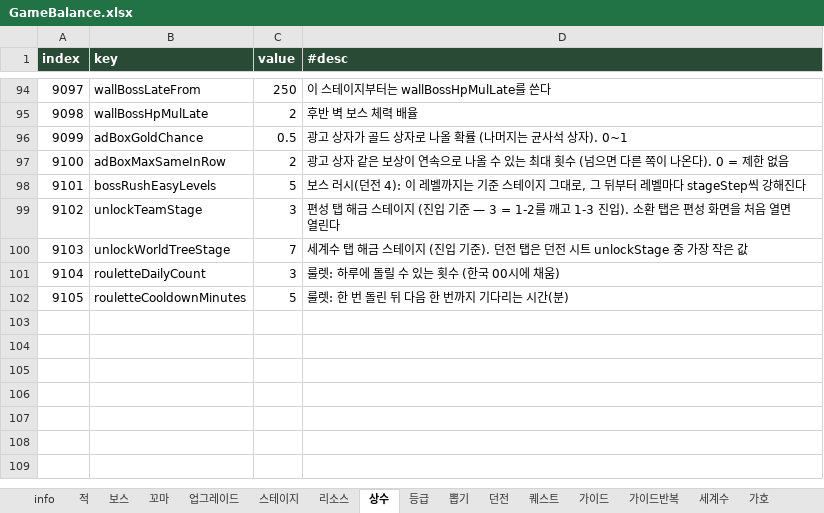
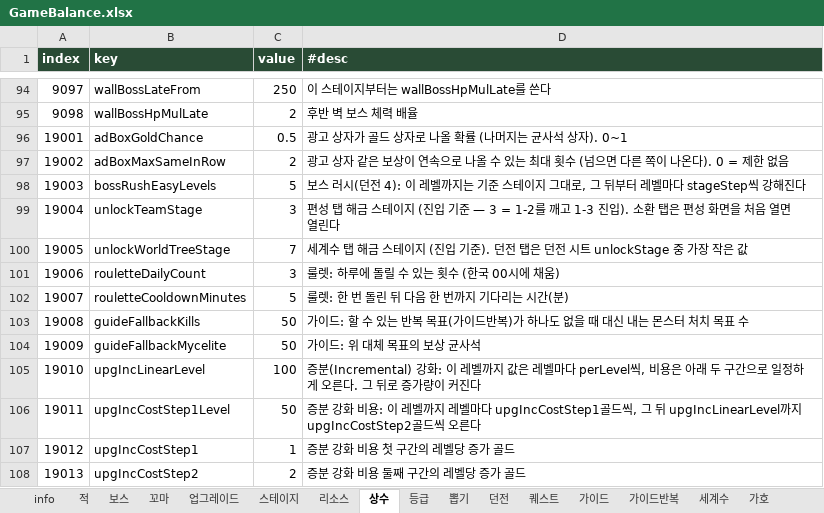
Before and after one commit to LKH1134/MMM_Mobile, an Excel workbook: Assets/Data/Tables/GameBalance.xlsx, sheet 상수, drawn as a sheet; only a part is shown, gaps mark what is left out; values as stored, in another font and other column widths than the file's, no borders; the diff names each change by its address in the sheet, - before the commit and + after, or states it on an @@ line.

```diff
--- a/Assets/Data/Tables/GameBalance.xlsx (sheet 상수)
+++ b/Assets/Data/Tables/GameBalance.xlsx (sheet 상수)
-A96 (index): 9099
+A96 (index): 19001
-A97 (index): 9100
+A97 (index): 19002
-A98 (index): 9101
+A98 (index): 19003
-A99 (index): 9102
+A99 (index): 19004
-A100 (index): 9103
+A100 (index): 19005
-A101 (index): 9104
+A101 (index): 19006
-A102 (index): 9105
+A102 (index): 19007
+row 103: 19008 | guideFallbackKills | 50 | 가이드: 할 수 있는 반복 목표(가이드반복)가 하나도 없을 때 대신 내는 몬스터 처치 목표 수
+row 104: 19009 | guideFallbackMycelite | 50 | 가이드: 위 대체 목표의 보상 균사석
+row 105: 19010 | upgIncLinearLevel | 100 | 증분(Incremental) 강화: 이 레벨까지 값은 레벨마다 perLevel씩, 비용은 아래 두 구간으로 일정하게 오른다. 그 뒤로 증가량이 커진다
+row 106: 19011 | upgIncCostStep1Level | 50 | 증분 강화 비용: 이 레벨까지 레벨마다 upgIncCostStep1골드씩, 그 뒤 upgIncLinearLevel까지 upgIncCostStep2골드씩 오른다
+row 107: 19012 | upgIncCostStep1 | 1 | 증분 강화 비용 첫 구간의 레벨당 증가 골드
+row 108: 19013 | upgIncCostStep2 | 2 | 증분 강화 비용 둘째 구간의 레벨당 증가 골드
```
Also changed, not shown: sheet 리소스, sheet info, sheet 업그레이드, sheet 출석, other sheet tabs, 10 other files.
